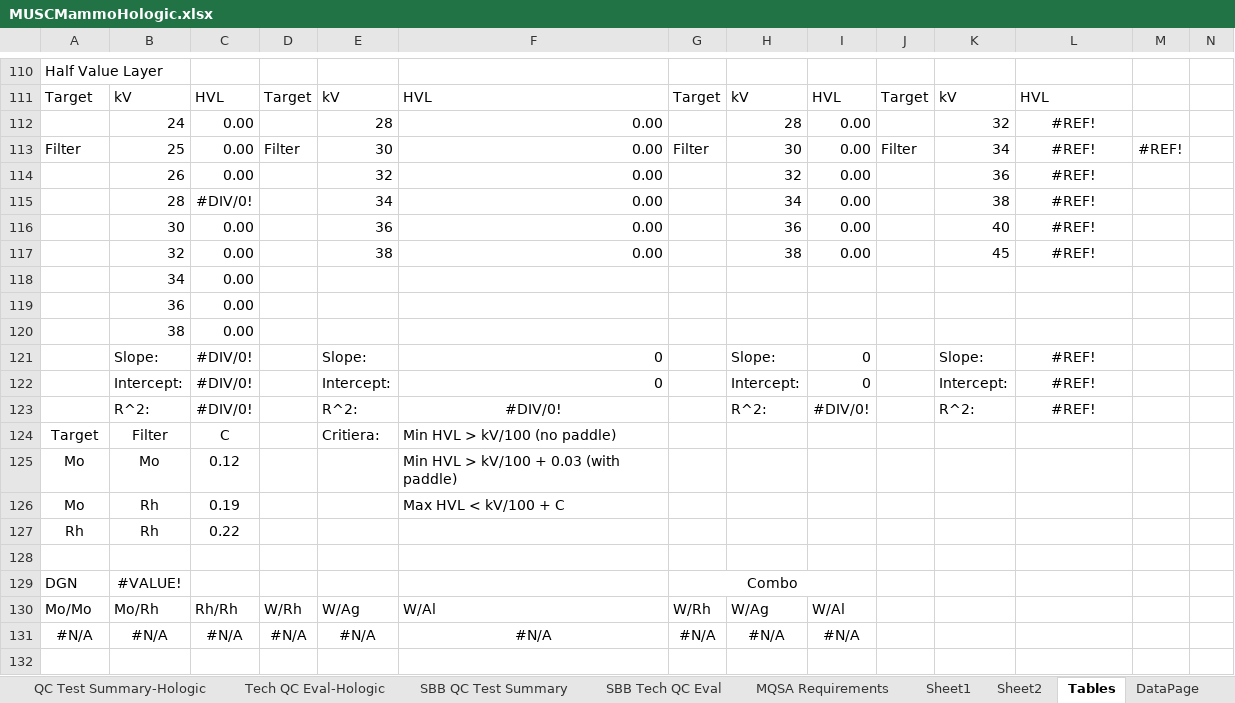
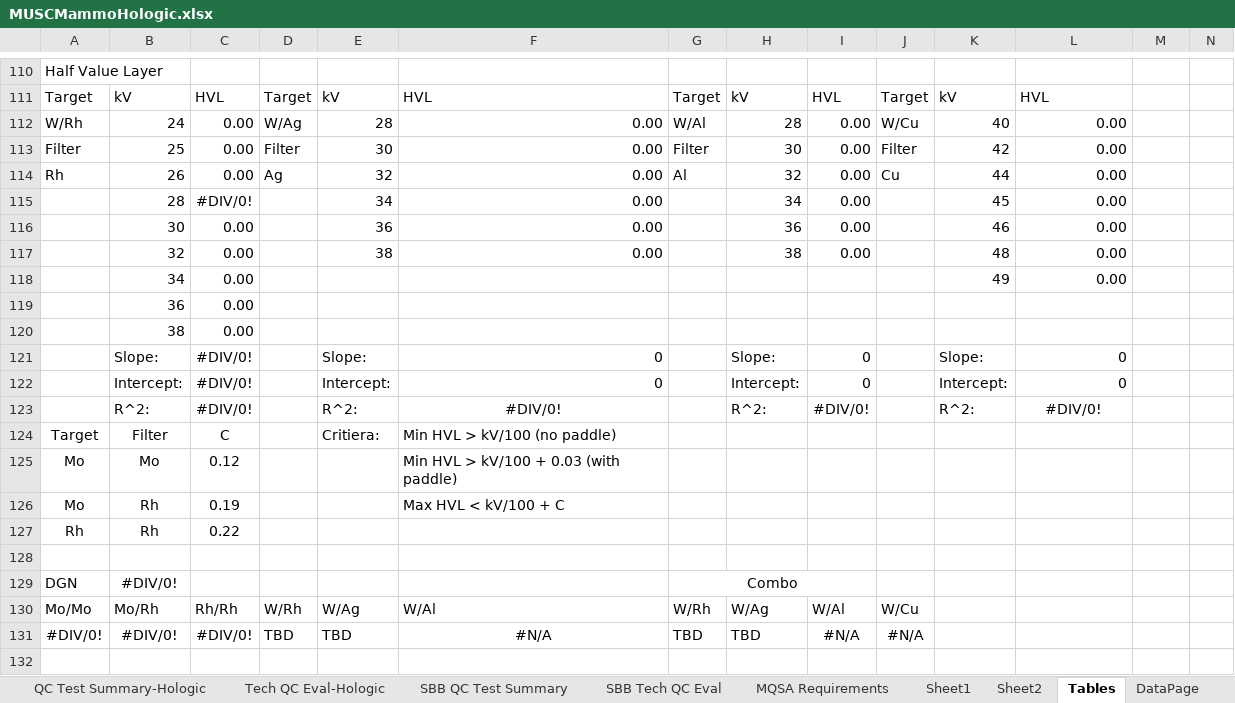
Before and after one commit to imabug/EquipTestingSpreadsheets, an Excel workbook: MUSCMammoHologic.xlsx, sheet Tables, drawn as a sheet; only a part is shown, gaps mark what is left out; values as stored, in another font and other column widths than the file's, no borders; charts and pictures not drawn; removed rows and columns are numbered as before the commit, all else as after; rows hold the shown columns only; the diff covers the shown part only; the diff names each change by its address in the sheet, - before the commit and + after, or states it on an @@ line.

```diff
--- a/MUSCMammoHologic.xlsx (sheet Tables)
+++ b/MUSCMammoHologic.xlsx (sheet Tables)
-A112: (empty)
+A112: W/Rh
-D112: (empty)
+D112: W/Ag
-G112: (empty)
+G112: W/Al
-J112: (empty)
+J112: W/Cu
-K112: 32
+K112: 40
-L112:L117: #REF!
+L112:L117: 0.00
-L112:L117 alignment: center
+L112:L117 alignment: right
-K113: 34
+K113: 42
-M113: #REF!
+M113: (empty)
-A114: (empty)
+A114: Rh
-D114: (empty)
+D114: Ag
-G114: (empty)
+G114: Al
-J114: (empty)
+J114: Cu
-K114: 36
+K114: 44
-K115: 38
+K115: 45
-K116: 40
+K116: 46
-K117: 45
+K117: 48
-K118: (empty)
+K118: 49
-L118: (empty)
+L118: 0.00
-L121:L122: #REF!
+L121:L122: 0
-L121:L122 alignment: center
+L121:L122 alignment: right
-L123: #REF!
+L123: #DIV/0!
-B129: #VALUE!
+B129: #DIV/0!
-J130: (empty)
+J130: W/Cu
-row 131: #N/A | #N/A | #N/A | #N/A | #N/A | #N/A | #N/A | #N/A | #N/A
+row 131: #DIV/0! | #DIV/0! | #DIV/0! | TBD | TBD | #N/A | TBD | TBD | #N/A | #N/A
```
Also changed, not shown: 1 added row, 1 removed row, 36 edited cells and cell formats elsewhere in this sheet, sheet Sheet1, sheet DataPage, sheet Sheet2, sheet QC Test Summary-Hologic, sheet MQSA Requirements, formulas that keep their value, charts or pictures.
